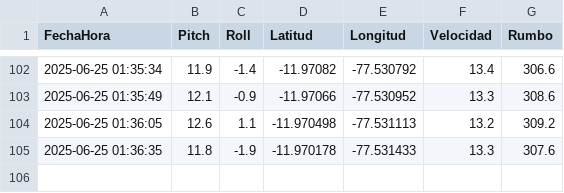
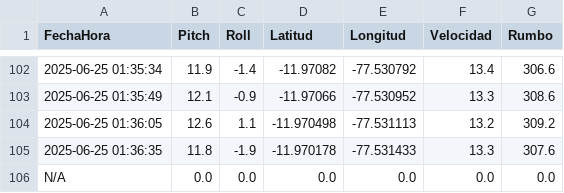
Before and after one commit to nippur1975/Clinometro, a CSV file: nmea_log.csv, drawn as a sheet; only a part is shown, gaps mark what is left out; the diff names each change by its address in the sheet, - before the commit and + after, or states it on an @@ line.

```diff
--- a/nmea_log.csv
+++ b/nmea_log.csv
+row 106: N/A | 0.0 | 0.0 | 0.0 | 0.0 | 0.0 | 0.0
```
Also changed, not shown: alarm_log.csv, 8 other files.
